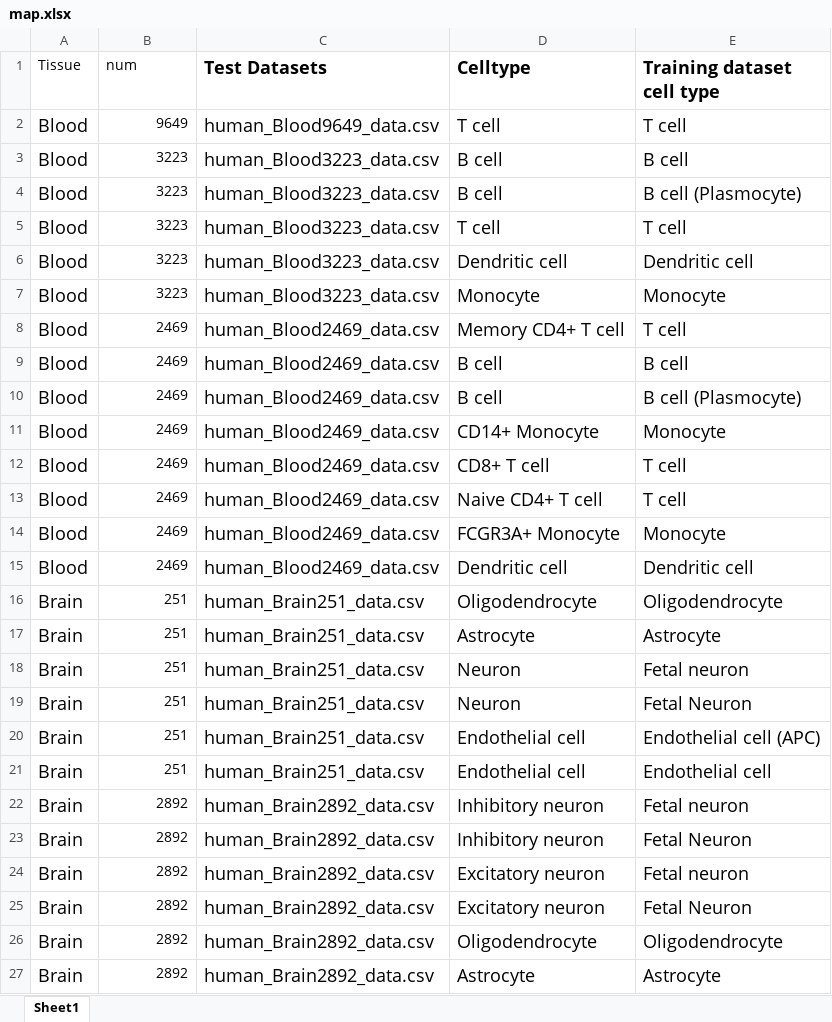
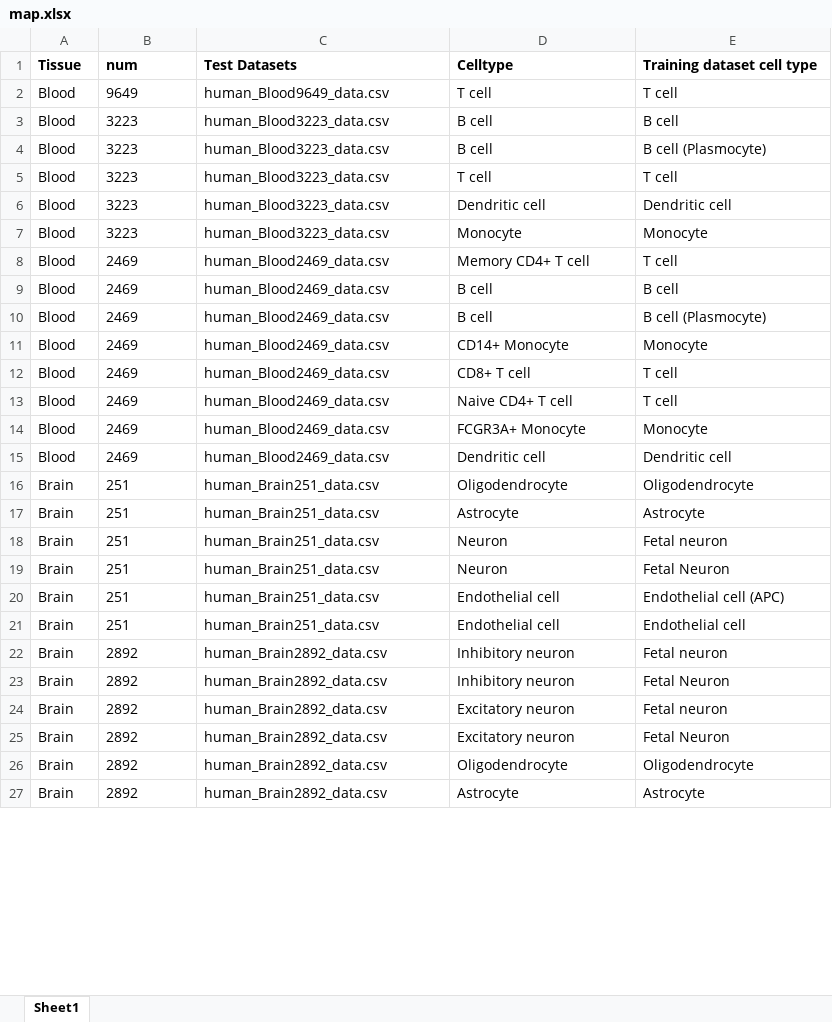
Before and after one commit to ZJUFanLab/scDeepSort, an Excel workbook: map/human/map.xlsx, sheet Sheet1, drawn as a sheet; only a part is shown; values as stored, in another font and other column widths than the file's, no borders; the diff covers the shown part only; the diff names each change by its address in the sheet, - before the commit and + after, or states it on an @@ line.

```diff
--- a/map/human/map.xlsx (sheet Sheet1)
+++ b/map/human/map.xlsx (sheet Sheet1)
-A1:B1 bold: off
+A1:B1 bold: on
@@ C1:E27 text size: smaller @@
@@ A2:A27 text size: smaller @@
-B2:B27 alignment: right
+B2:B27 alignment: left
```
Also changed, not shown: 26 removed rows and cell formats elsewhere in this sheet, map/mouse/map.xlsx, 2 other files.
